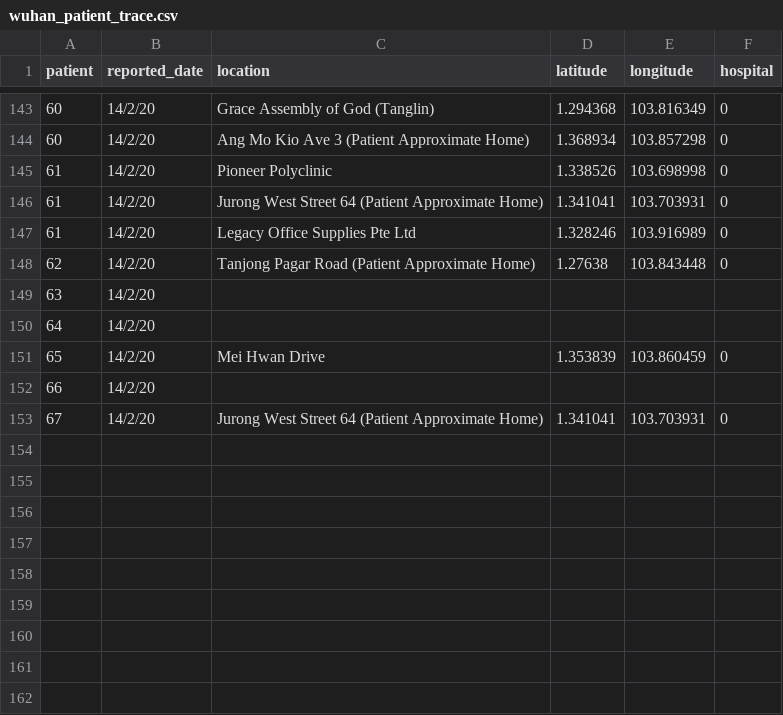
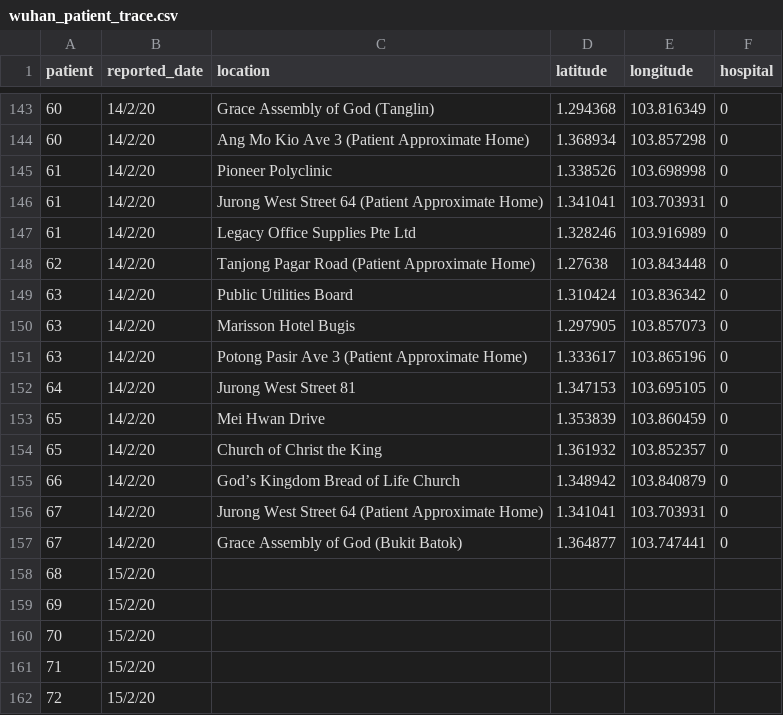
Before and after one commit to lppier/sgwuhan.live, a CSV file: data/wuhan_patient_trace.csv, drawn as a sheet; only a part is shown, gaps mark what is left out.

Commit message:
15 feb

```diff
--- a/data/wuhan_patient_trace.csv
+++ b/data/wuhan_patient_trace.csv
@@ -148,6 +148,15 @@ patient,reported_date,location,latitude,longitude,hospital
 62,14/2/20,Tanjong Pagar Road (Patient Approximate Home),1.27638,103.843448,0
-63,14/2/20,,,,
-64,14/2/20,,,,
+63,14/2/20,Public Utilities Board,1.310424,103.836342,0
+63,14/2/20,Marisson Hotel Bugis,1.297905,103.857073,0
+63,14/2/20,Potong Pasir Ave 3 (Patient Approximate Home),1.333617,103.865196,0
+64,14/2/20,Jurong West Street 81,1.347153,103.695105,0
 65,14/2/20,Mei Hwan Drive,1.353839,103.860459,0
-66,14/2/20,,,,
+65,14/2/20,Church of Christ the King,1.361932,103.852357,0
+66,14/2/20,God’s Kingdom Bread of Life Church,1.348942,103.840879,0
 67,14/2/20, Jurong West Street 64 (Patient Approximate Home),1.341041,103.703931,0
+67,14/2/20,Grace Assembly of God (Bukit Batok),1.364877,103.747441,0
+68,15/2/20,,,,
+69,15/2/20,,,,
+70,15/2/20,,,,
+71,15/2/20,,,,
+72,15/2/20,,,,
```
